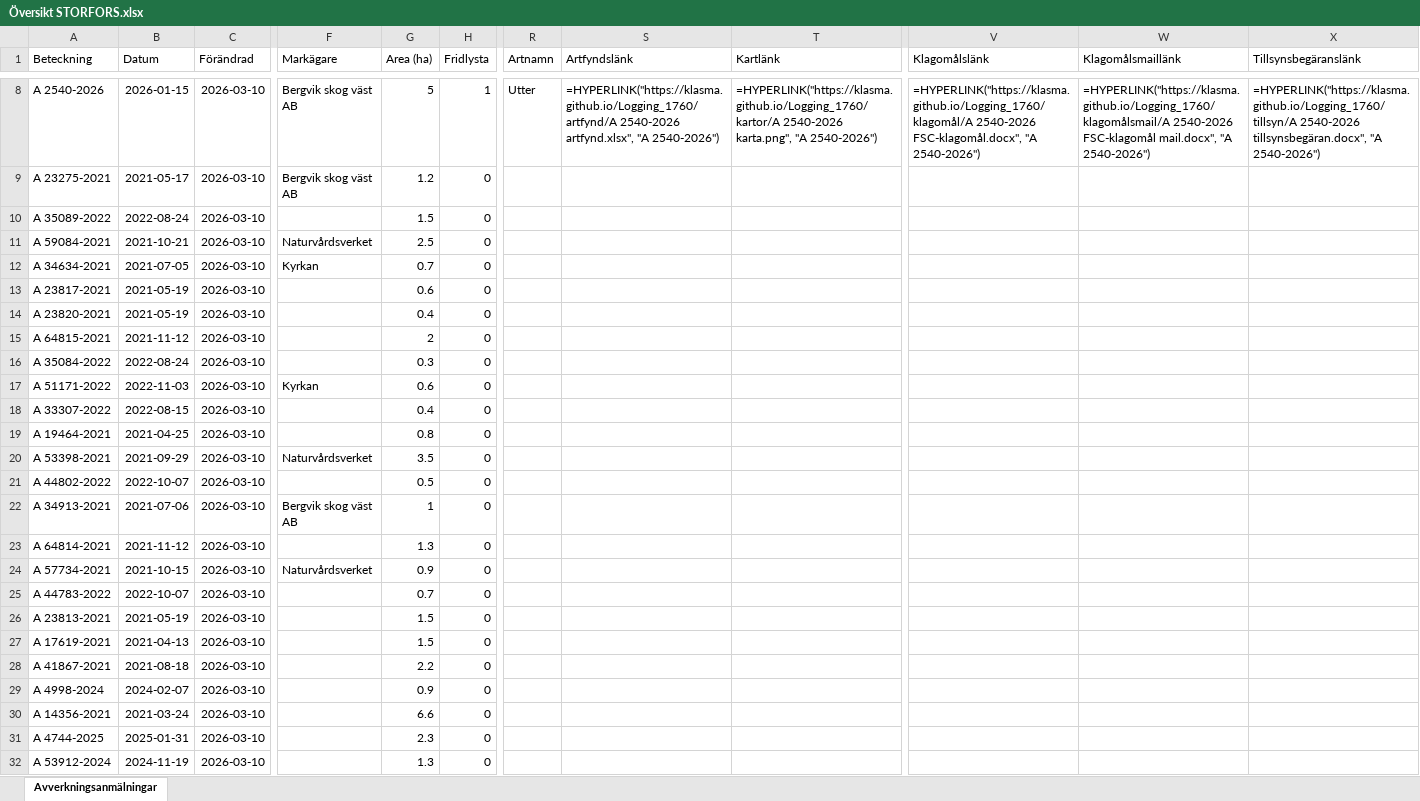
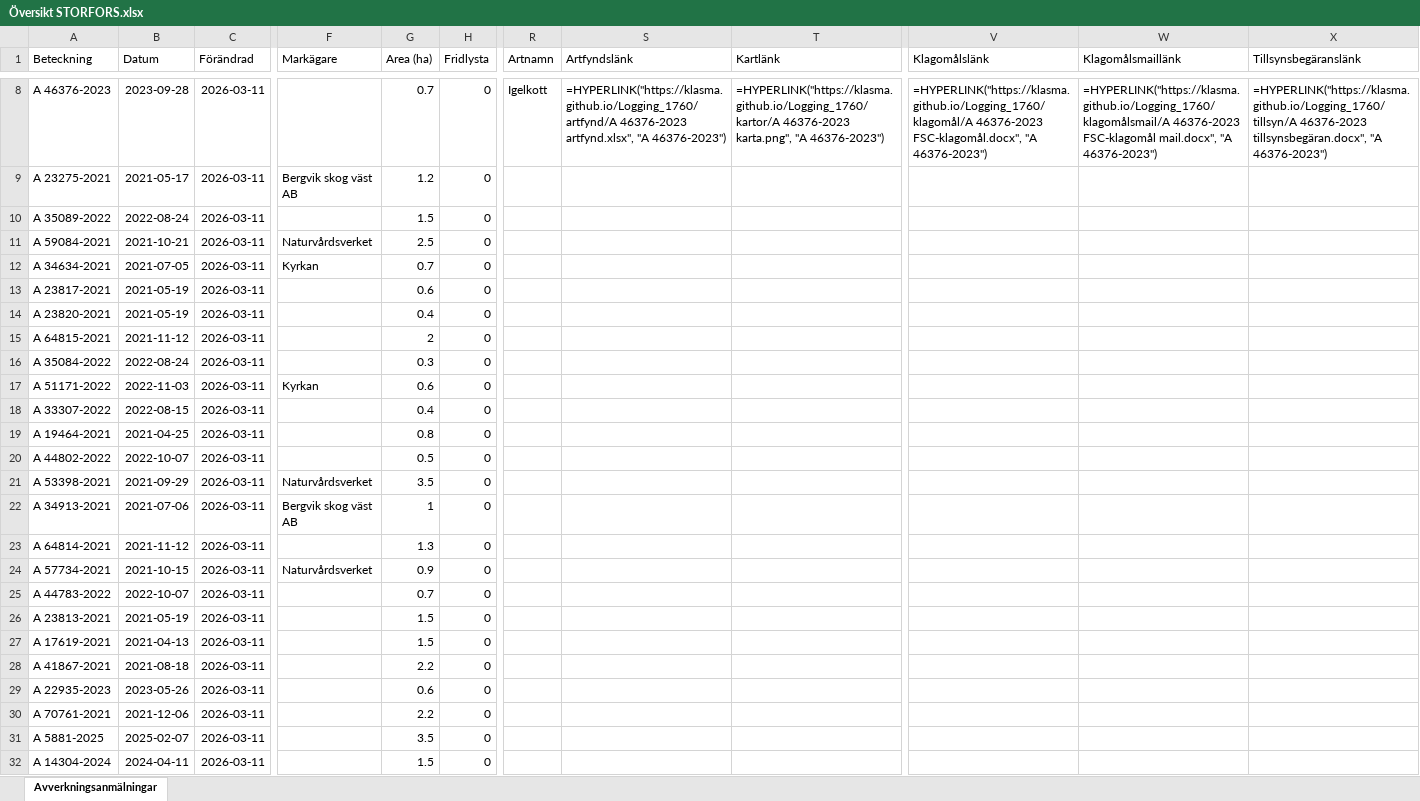
Before and after one commit to klasma/Logging_1760, an Excel workbook: Översikt STORFORS.xlsx, sheet Avverkningsanmälningar, drawn as a sheet; only a part is shown, gaps mark what is left out; values as stored, in another font and other column widths than the file's, no borders; formulas without a stored value are shown as written; the diff covers the shown part only; the diff names each change by its address in the sheet, - before the commit and + after, or states it on an @@ line.

```diff
--- a/Översikt STORFORS.xlsx (sheet Avverkningsanmälningar)
+++ b/Översikt STORFORS.xlsx (sheet Avverkningsanmälningar)
-A8 (Beteckning): A 2540-2026
+A8 (Beteckning): A 46376-2023
-B8 (Datum): 2026-01-15
+B8 (Datum): 2023-09-28
-C8:C32 (Förändrad): 2026-03-10
+C8:C32 (Förändrad): 2026-03-11
-F8 (Markägare): Bergvik skog väst AB
+F8 (Markägare): (empty)
-G8 (Area (ha)): 5
+G8 (Area (ha)): 0.7
-H8 (Fridlysta): 1
+H8 (Fridlysta): 0
-R8 (Artnamn): Utter
+R8 (Artnamn): Igelkott
-S8 (Artfyndslänk): =HYPERLINK("https://klasma.github.io/Logging_1760/artfynd/A 2540-2026 artfynd.xlsx", "A 2540-2026")
+S8 (Artfyndslänk): =HYPERLINK("https://klasma.github.io/Logging_1760/artfynd/A 46376-2023 artfynd.xlsx", "A 46376-2023")
-T8 (Kartlänk): =HYPERLINK("https://klasma.github.io/Logging_1760/kartor/A 2540-2026 karta.png", "A 2540-2026")
+T8 (Kartlänk): =HYPERLINK("https://klasma.github.io/Logging_1760/kartor/A 46376-2023 karta.png", "A 46376-2023")
-V8 (Klagomålslänk): =HYPERLINK("https://klasma.github.io/Logging_1760/klagomål/A 2540-2026 FSC-klagomål.docx", "A 2540-2026")
+V8 (Klagomålslänk): =HYPERLINK("https://klasma.github.io/Logging_1760/klagomål/A 46376-2023 FSC-klagomål.docx", "A 46376-2023")
-W8 (Klagomålsmaillänk): =HYPERLINK("https://klasma.github.io/Logging_1760/klagomålsmail/A 2540-2026 FSC-klagomål mail.docx", "A 2540-2026")
+W8 (Klagomålsmaillänk): =HYPERLINK("https://klasma.github.io/Logging_1760/klagomålsmail/A 46376-2023 FSC-klagomål mail.docx", "A 46376-2023")
-X8 (Tillsynsbegäranslänk): =HYPERLINK("https://klasma.github.io/Logging_1760/tillsyn/A 2540-2026 tillsynsbegäran.docx", "A 2540-2026")
+X8 (Tillsynsbegäranslänk): =HYPERLINK("https://klasma.github.io/Logging_1760/tillsyn/A 46376-2023 tillsynsbegäran.docx", "A 46376-2023")
-A20 (Beteckning): A 53398-2021
+A20 (Beteckning): A 44802-2022
-B20 (Datum): 2021-09-29
+B20 (Datum): 2022-10-07
-F20 (Markägare): Naturvårdsverket
+F20 (Markägare): (empty)
-G20 (Area (ha)): 3.5
+G20 (Area (ha)): 0.5
-A21 (Beteckning): A 44802-2022
+A21 (Beteckning): A 53398-2021
-B21 (Datum): 2022-10-07
+B21 (Datum): 2021-09-29
-F21 (Markägare): (empty)
+F21 (Markägare): Naturvårdsverket
-G21 (Area (ha)): 0.5
+G21 (Area (ha)): 3.5
-A29 (Beteckning): A 4998-2024
+A29 (Beteckning): A 22935-2023
-B29 (Datum): 2024-02-07
+B29 (Datum): 2023-05-26
-G29 (Area (ha)): 0.9
+G29 (Area (ha)): 0.6
-A30 (Beteckning): A 14356-2021
+A30 (Beteckning): A 70761-2021
-B30 (Datum): 2021-03-24
+B30 (Datum): 2021-12-06
-G30 (Area (ha)): 6.6
+G30 (Area (ha)): 2.2
-A31 (Beteckning): A 4744-2025
+A31 (Beteckning): A 5881-2025
-B31 (Datum): 2025-01-31
+B31 (Datum): 2025-02-07
-G31 (Area (ha)): 2.3
+G31 (Area (ha)): 3.5
-A32 (Beteckning): A 53912-2024
+A32 (Beteckning): A 14304-2024
-B32 (Datum): 2024-11-19
+B32 (Datum): 2024-04-11
-G32 (Area (ha)): 1.3
+G32 (Area (ha)): 1.5
```
Also changed, not shown: 863 edited cells elsewhere in this sheet, artfynd/A 16786-2025 artfynd.xlsx, artfynd/A 21073-2021 artfynd.xlsx, 35 other files.
